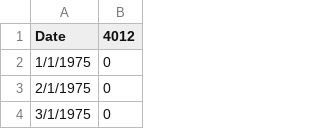
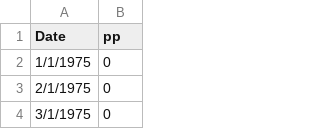
Before and after one commit to Mangelica2021/data_sequia, a CSV file: 4012_dia.csv, drawn as a sheet; only a part is shown.

Commit message:
Add files via upload

```diff
--- a/4012_dia.csv
+++ b/4012_dia.csv
@@ -1,2 +1,2 @@
-Date,4012
+Date,pp
 1/1/1975,0
```
